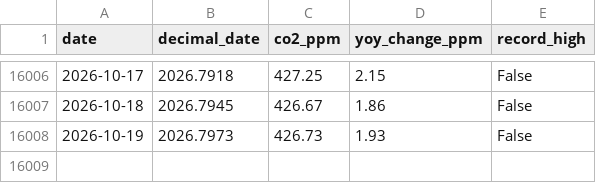
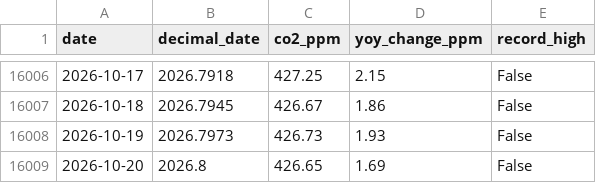
Before and after one commit to yasumorishima/earth-vital-signs, a CSV file: data/co2_daily_mauna_loa.csv, drawn as a sheet; only a part is shown, gaps mark what is left out.

```diff
--- a/data/co2_daily_mauna_loa.csv
+++ b/data/co2_daily_mauna_loa.csv
@@ -16008 +16008,2 @@ date,decimal_date,co2_ppm,yoy_change_ppm,record_high
 2026-10-19,2026.7973,426.73,1.93,False
+2026-10-20,2026.8,426.65,1.69,False
```
Also changed, not shown: data/atmosphere_indices_daily.csv, 2 other files.
